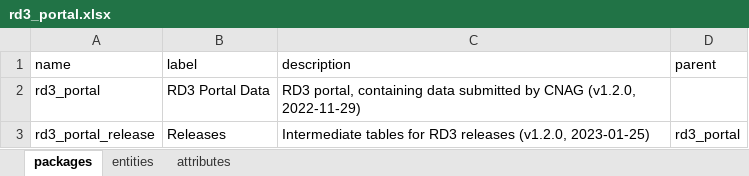
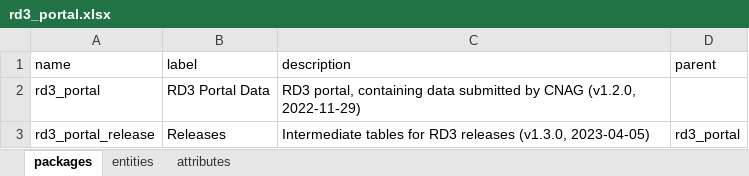
Before and after one commit to molgenis/projects-solve-rd, an Excel workbook: dist/rd3_portal.xlsx, sheet packages, drawn as a sheet; values as stored, in another font and other column widths than the file's, no borders; the diff names each change by its address in the sheet, - before the commit and + after, or states it on an @@ line.

Commit message:
added new release table for experiments

```diff
--- a/dist/rd3_portal.xlsx (sheet packages)
+++ b/dist/rd3_portal.xlsx (sheet packages)
-C3 (description): …RD3 releases (v1.2.0, 2023-01-25)
+C3 (description): …RD3 releases (v1.3.0, 2023-04-05)
```
Also changed, not shown: sheet attributes, sheet entities, 1 other file.
